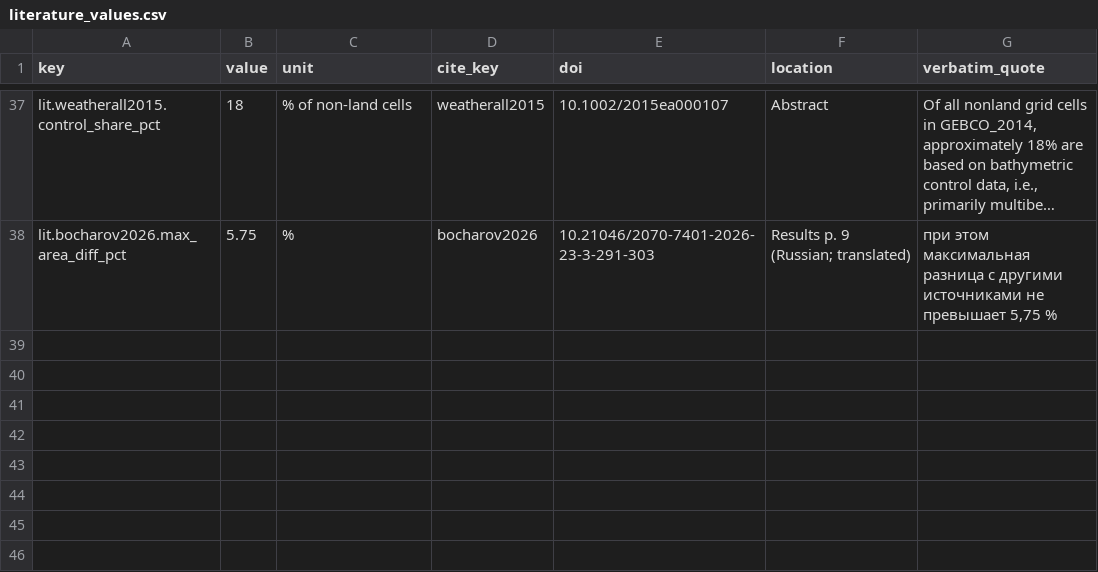
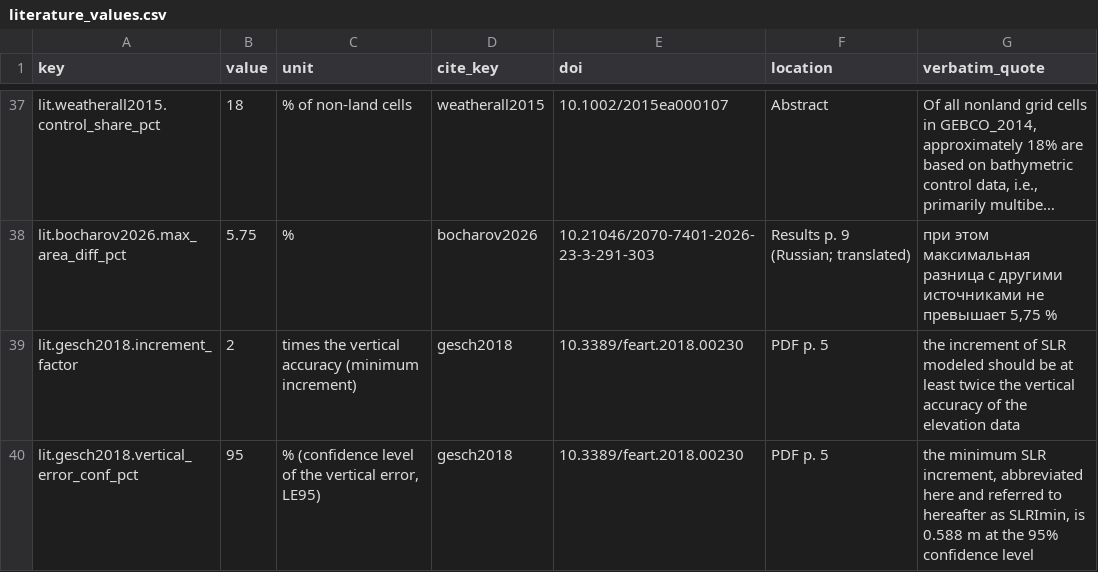
Before and after one commit to rezw4n/north-caspian-emergence, a CSV file: refs/literature_values.csv, drawn as a sheet; only a part is shown, gaps mark what is left out; long unchanged cells end in …; the diff names each change by its address in the sheet, - before the commit and + after, or states it on an @@ line.

```diff
--- a/refs/literature_values.csv
+++ b/refs/literature_values.csv
+row 39: lit.gesch2018.increment_factor | 2 | times the vertical accuracy (minimum increment) | gesch2018 | 10.3389/feart.2018.00230 | PDF p. 5 | the increment of SLR modeled should be at least twice the vertical accuracy of the elevation data
+row 40: lit.gesch2018.vertical_error_conf_pct | 95 | % (confidence level of the vertical error, LE95) | gesch2018 | 10.3389/feart.2018.00230 | PDF p. 5 | the minimum SLR increment, abbreviated here and referred to hereafter as SLRImin, is 0.588 m at the 95% confidence level
```
Also changed, not shown: 51 other files.
